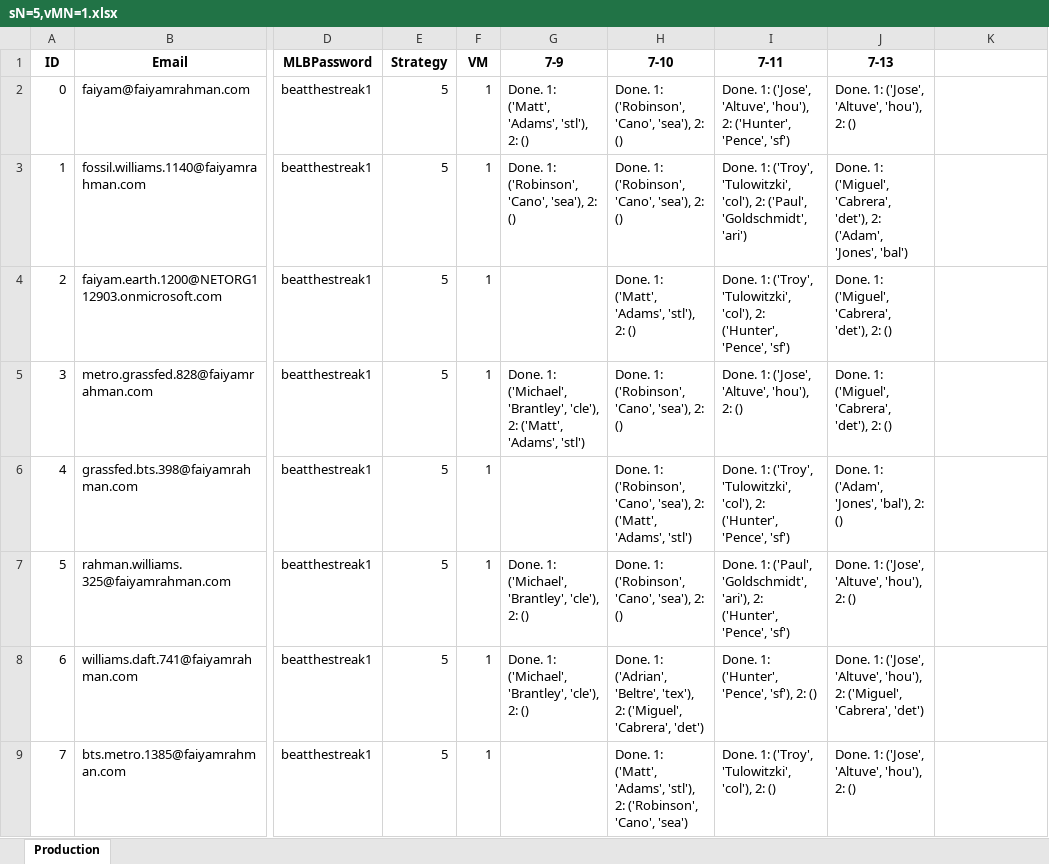
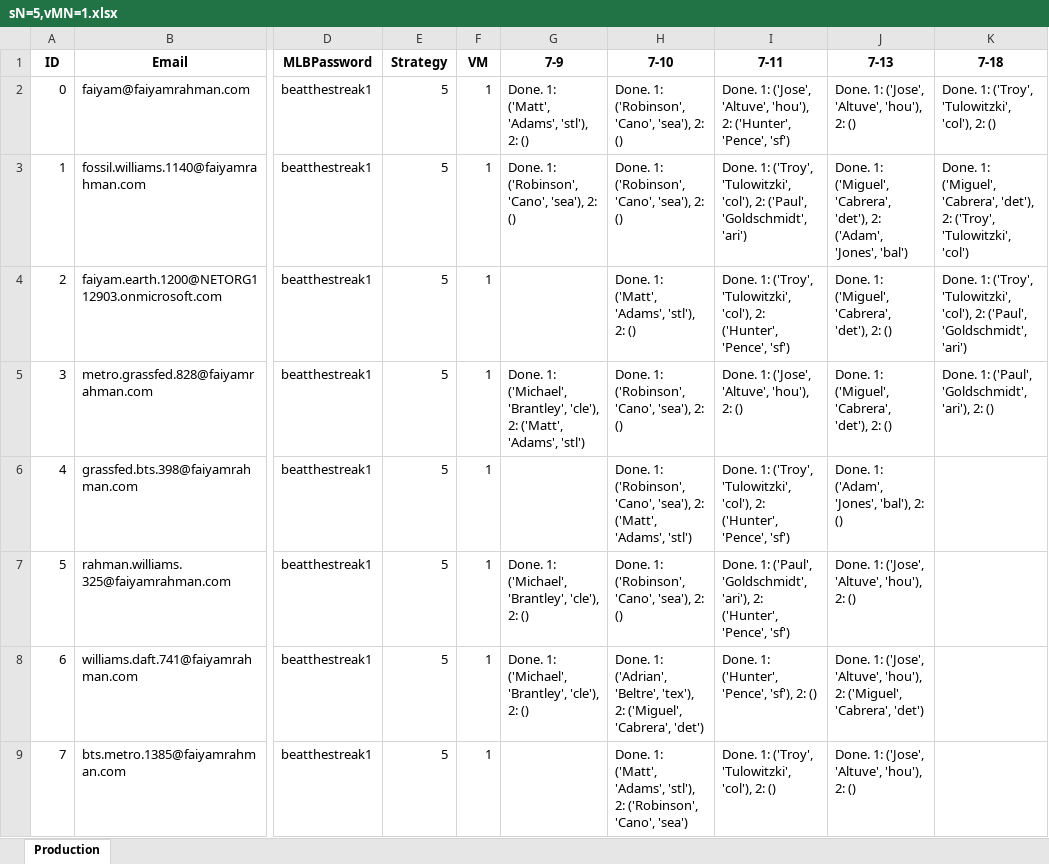
Before and after one commit to frahman5/beatthestreakBots, an Excel workbook: accountFiles/minionAccountFiles/sN=5,vMN=1.xlsx, sheet Production, drawn as a sheet; only a part is shown, gaps mark what is left out; values as stored, in another font and other column widths than the file's, no borders; the diff names each change by its address in the sheet, - before the commit and + after, or states it on an @@ line.

```diff
--- a/accountFiles/minionAccountFiles/sN=5,vMN=1.xlsx (sheet Production)
+++ b/accountFiles/minionAccountFiles/sN=5,vMN=1.xlsx (sheet Production)
-K1: (empty)
+K1: 7-18
-K2 (7-18): (empty)
+K2 (7-18): Done. 1: ('Troy', 'Tulowitzki', 'col'), 2: ()
-K3 (7-18): (empty)
+K3 (7-18): Done. 1: ('Miguel', 'Cabrera', 'det'), 2: ('Troy', 'Tulowitzki', 'col')
-K4 (7-18): (empty)
+K4 (7-18): Done. 1: ('Troy', 'Tulowitzki', 'col'), 2: ('Paul', 'Goldschmidt', 'ari')
-K5 (7-18): (empty)
+K5 (7-18): Done. 1: ('Paul', 'Goldschmidt', 'ari'), 2: ()
```
Also changed, not shown: 7 other files.
